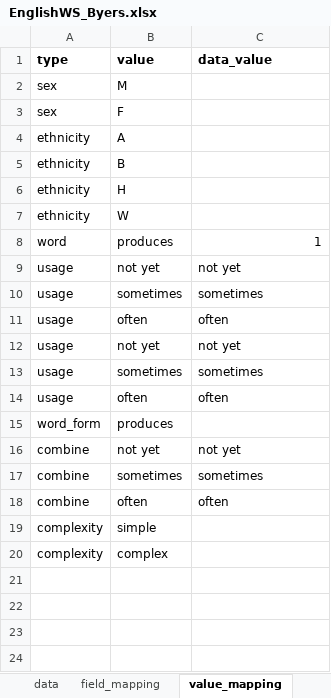
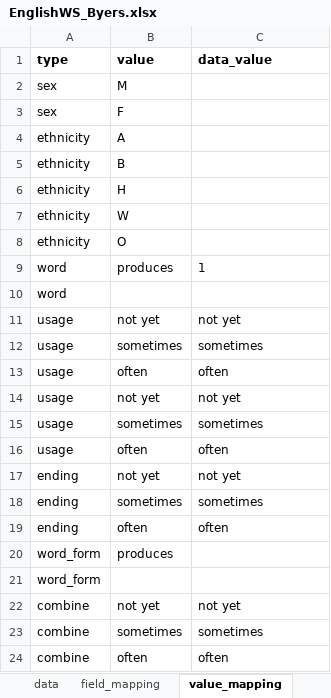
Before and after one commit to langcog/wordbank, an Excel workbook: raw_data/English_WS/EnglishWS_Byers.xlsx, sheet value_mapping, drawn as a sheet; only a part is shown; the shorter side is filled out with more unchanged rows; values as stored, in another font and other column widths than the file's, no borders; 1 other sheet too large or unreadable and not compared; addresses are those after the commit; the diff names each change by its address in the sheet, - before the commit and + after, or states it on an @@ line.

Commit message:
fixed misc data import bugs

```diff
--- a/raw_data/English_WS/EnglishWS_Byers.xlsx (sheet value_mapping)
+++ b/raw_data/English_WS/EnglishWS_Byers.xlsx (sheet value_mapping)
+row 8: ethnicity | O
-C9 alignment: right
+C9 alignment: left
+row 10: word
+row 17: ending | not yet | not yet
+row 18: ending | sometimes | sometimes
+row 19: ending | often | often
+row 21: word_form
```
Also changed, not shown: formulas that keep their value, raw_data/English_WG/EnglishWG_Byers.xlsx, raw_data/English_WS/[English_WS].xlsx, 19 other files.
